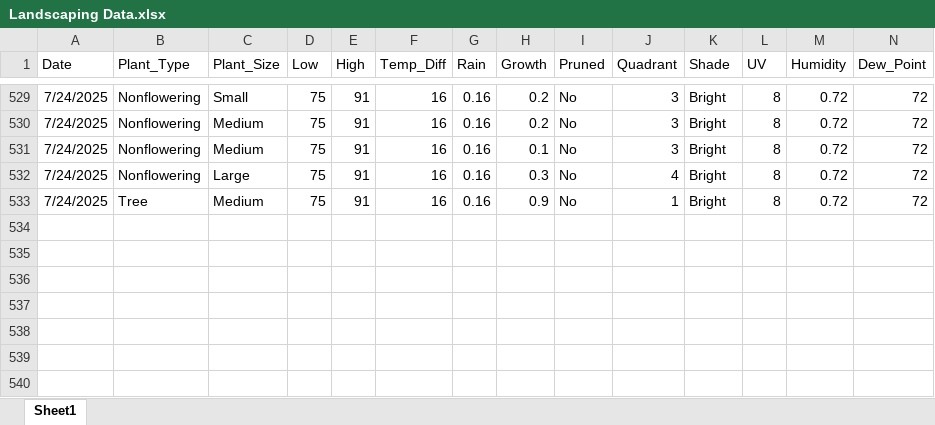
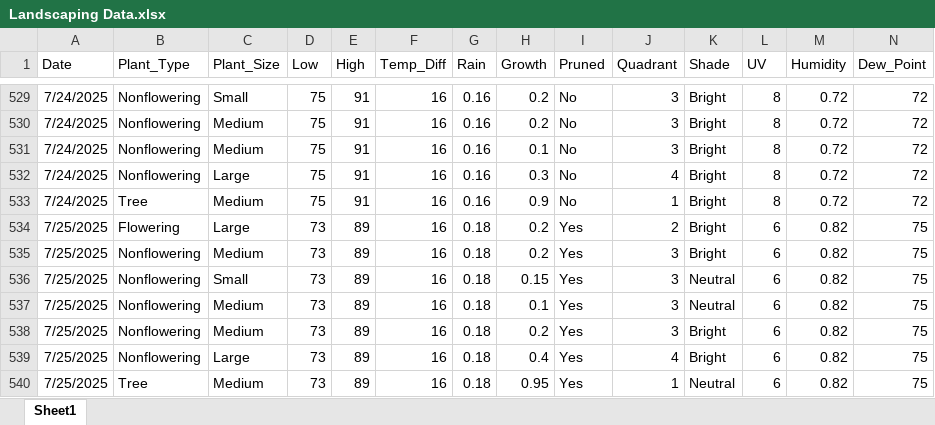
Before and after one commit to WVF-1/Summer-Research-Project, an Excel workbook: Landscaping Data.xlsx, sheet Sheet1, drawn as a sheet; only a part is shown, gaps mark what is left out; values as stored, in another font and other column widths than the file's, no borders; rows hold the shown columns only; the diff names each change by its address in the sheet, - before the commit and + after, or states it on an @@ line.

Commit message:
Add files via upload

```diff
--- a/Landscaping Data.xlsx (sheet Sheet1)
+++ b/Landscaping Data.xlsx (sheet Sheet1)
+row 534: 7/25/2025 | Flowering | Large | 73 | 89 | 16 | 0.18 | 0.2 | Yes | 2 | Bright | 6 | 0.82 | 75
+row 535: 7/25/2025 | Nonflowering | Medium | 73 | 89 | 16 | 0.18 | 0.2 | Yes | 3 | Bright | 6 | 0.82 | 75
+row 536: 7/25/2025 | Nonflowering | Small | 73 | 89 | 16 | 0.18 | 0.15 | Yes | 3 | Neutral | 6 | 0.82 | 75
+row 537: 7/25/2025 | Nonflowering | Medium | 73 | 89 | 16 | 0.18 | 0.1 | Yes | 3 | Neutral | 6 | 0.82 | 75
+row 538: 7/25/2025 | Nonflowering | Medium | 73 | 89 | 16 | 0.18 | 0.2 | Yes | 3 | Bright | 6 | 0.82 | 75
+row 539: 7/25/2025 | Nonflowering | Large | 73 | 89 | 16 | 0.18 | 0.4 | Yes | 4 | Bright | 6 | 0.82 | 75
+row 540: 7/25/2025 | Tree | Medium | 73 | 89 | 16 | 0.18 | 0.95 | Yes | 1 | Neutral | 6 | 0.82 | 75
```
